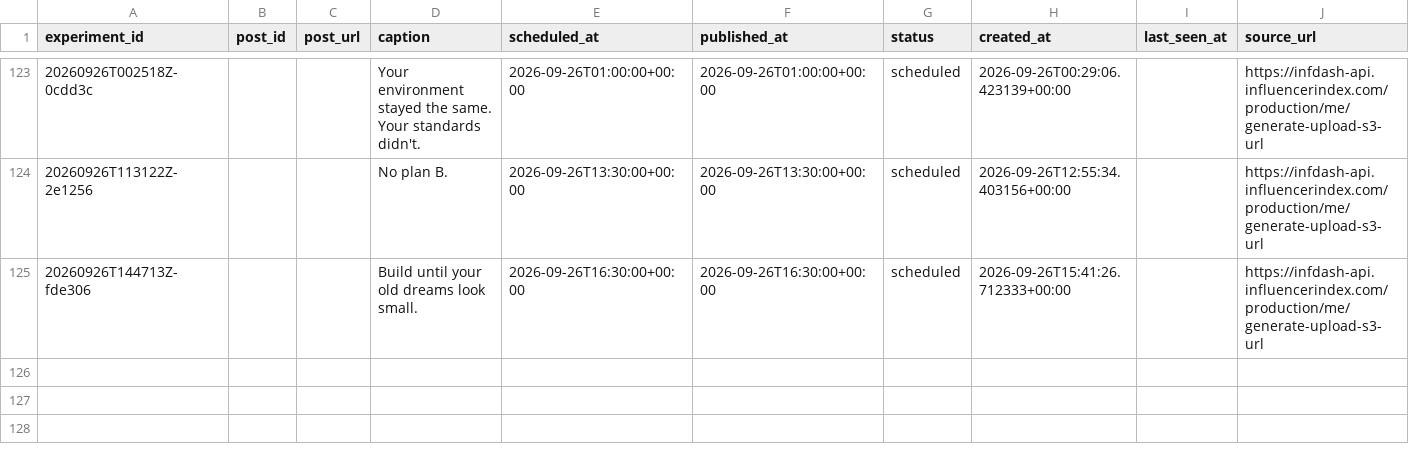
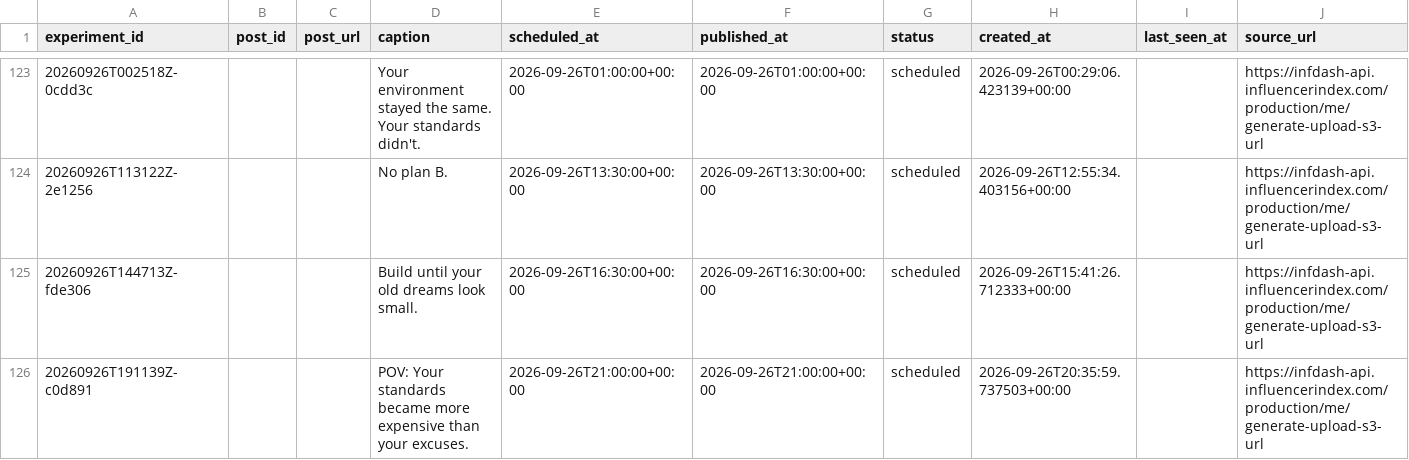
Before and after one commit to Wahb-tech/video-pipeline, a CSV file: data/published_posts.csv, drawn as a sheet; only a part is shown, gaps mark what is left out.

```diff
--- a/data/published_posts.csv
+++ b/data/published_posts.csv
@@ -125 +125,2 @@ experiment_id,post_id,post_url,caption,scheduled_at,published_at,status,created_
 20260926T144713Z-fde306,,,Build until your old dreams look small.,2026-09-26T16:30:00+00:00,2026-09-26T16:30:00+00:00,scheduled,2026-09-26T15:41:26.712333+00:00,,https://infdash-api.influencerindex.com/production/me/generate-upload-s3-url
+20260926T191139Z-c0d891,,,POV: Your standards became more expensive than your excuses.,2026-09-26T21:00:00+00:00,2026-09-26T21:00:00+00:00,scheduled,2026-09-26T20:35:59.737503+00:00,,https://infdash-api.influencerindex.com/production/me/generate-upload-s3-url
```
